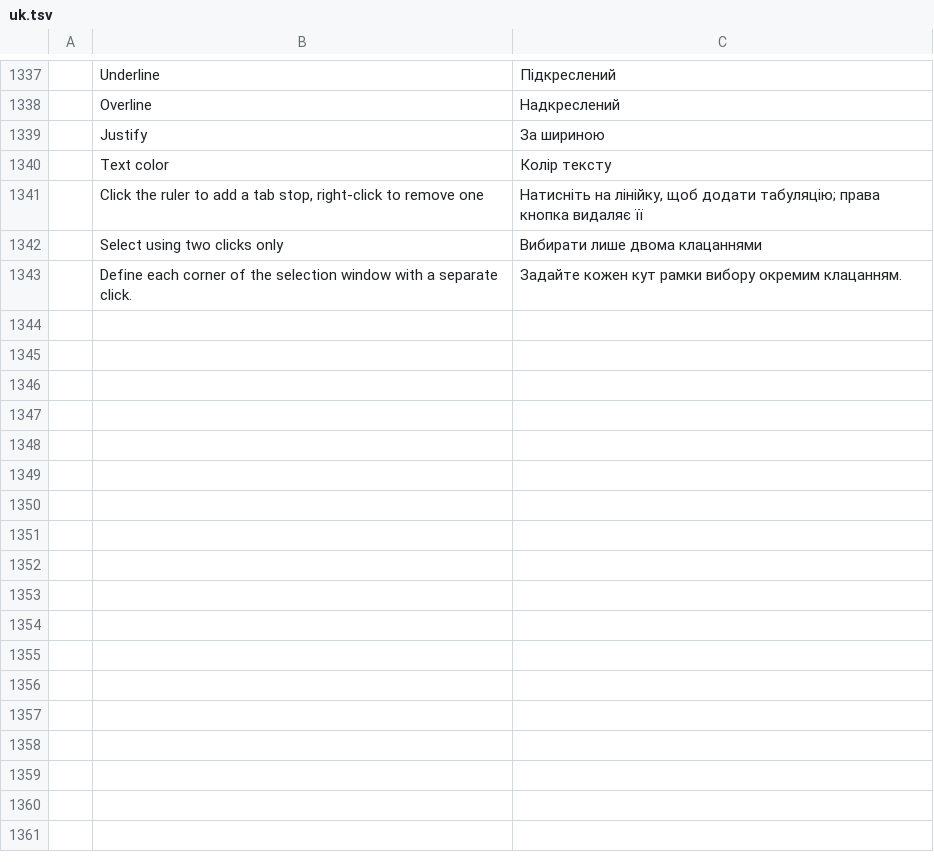
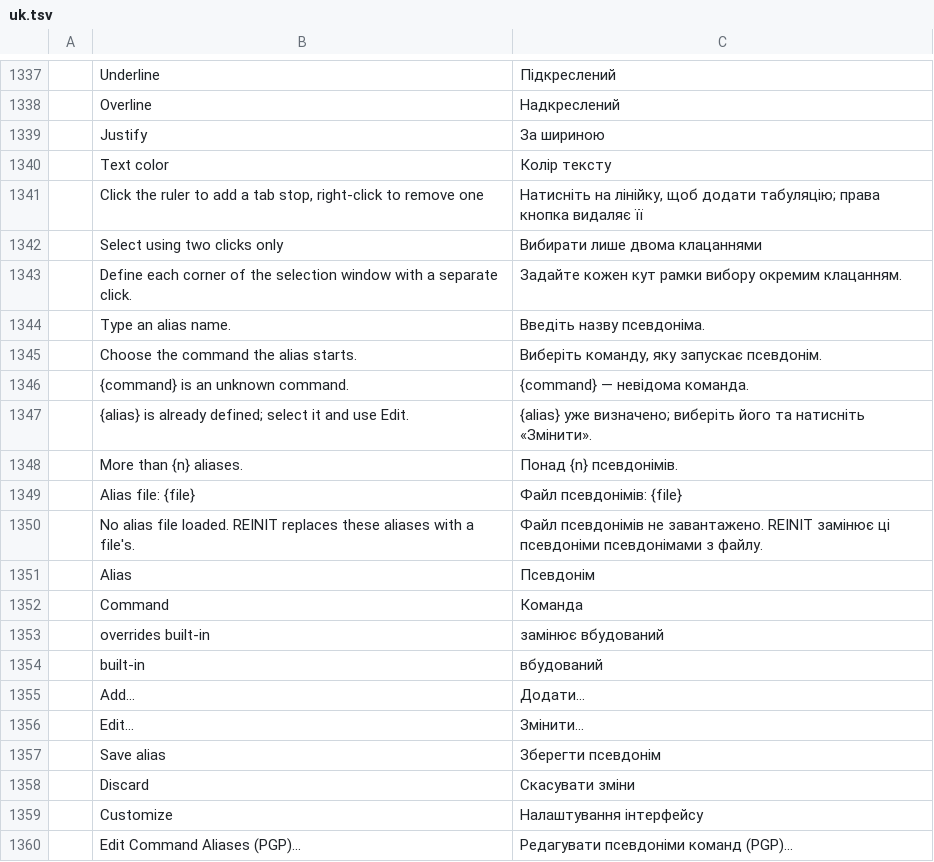
Before and after one commit to 0x-fork/cadcraft, a TSV file: crates/ui-egui/src/i18n/uk.tsv, drawn as a sheet; only a part is shown, gaps mark what is left out; the diff names each change by its address in the sheet, - before the commit and + after, or states it on an @@ line.

```diff
--- a/crates/ui-egui/src/i18n/uk.tsv
+++ b/crates/ui-egui/src/i18n/uk.tsv
+row 1344:  | Type an alias name. | Введіть назву псевдоніма.
+row 1345:  | Choose the command the alias starts. | Виберіть команду, яку запускає псевдонім.
+row 1346:  | {command} is an unknown command. | {command} — невідома команда.
+row 1347:  | {alias} is already defined; select it and use Edit. | {alias} уже визначено; виберіть його та натисніть «Змінити».
+row 1348:  | More than {n} aliases. | Понад {n} псевдонімів.
+row 1349:  | Alias file: {file} | Файл псевдонімів: {file}
+row 1350:  | No alias file loaded. REINIT replaces these aliases with a file's. | Файл псевдонімів не завантажено. REINIT замінює ці псевдоніми псевдонімами з файлу.
+row 1351:  | Alias | Псевдонім
+row 1352:  | Command | Команда
+row 1353:  | overrides built-in | замінює вбудований
+row 1354:  | built-in | вбудований
+row 1355:  | Add… | Додати…
+row 1356:  | Edit… | Змінити…
+row 1357:  | Save alias | Зберегти псевдонім
+row 1358:  | Discard | Скасувати зміни
+row 1359:  | Customize | Налаштування інтерфейсу
+row 1360:  | Edit Command Aliases (PGP)... | Редагувати псевдоніми команд (PGP)...
```
Also changed, not shown: crates/ui-egui/src/i18n/it.tsv, 10 other files.
